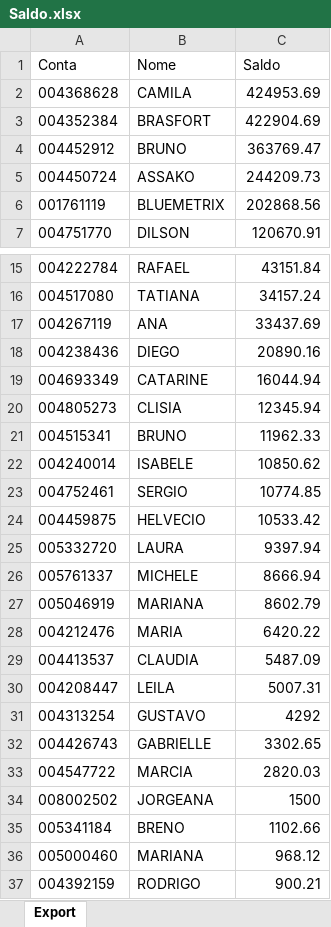
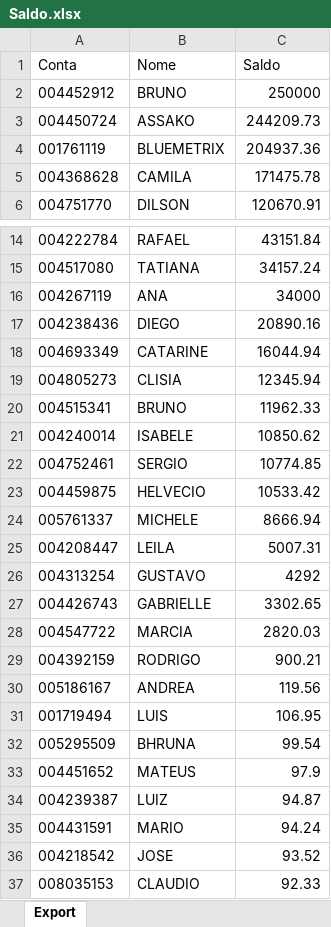
Before and after one commit to bluemetrixgit/Mesa_de_operacao, an Excel workbook: Saldo.xlsx, sheet Export, drawn as a sheet; only a part is shown, gaps mark what is left out; the shorter side is filled out with more unchanged rows; values as stored, in another font and other column widths than the file's, no borders; removed rows and columns are numbered as before the commit, all else as after; the diff names each change by its address in the sheet, - before the commit and + after, or states it on an @@ line.

Commit message:
Add files via upload

```diff
--- a/Saldo.xlsx (sheet Export)
+++ b/Saldo.xlsx (sheet Export)
-row 2: 004368628 | CAMILA | 424953.69
-row 3: 004352384 | BRASFORT | 422904.69
-C2 (Saldo): 363769.47
+C2 (Saldo): 250000
-C4 (Saldo): 202868.56
+C4 (Saldo): 204937.36
+row 5: 004368628 | CAMILA | 171475.78
-C16 (Saldo): 33437.69
+C16 (Saldo): 34000
-row 25: 005332720 | LAURA | 9397.94
-row 27: 005046919 | MARIANA | 8602.79
-row 28: 004212476 | MARIA | 6420.22
-row 29: 004413537 | CLAUDIA | 5487.09
-row 34: 008002502 | JORGEANA | 1500
-row 35: 005341184 | BRENO | 1102.66
-row 36: 005000460 | MARIANA | 968.12
```
